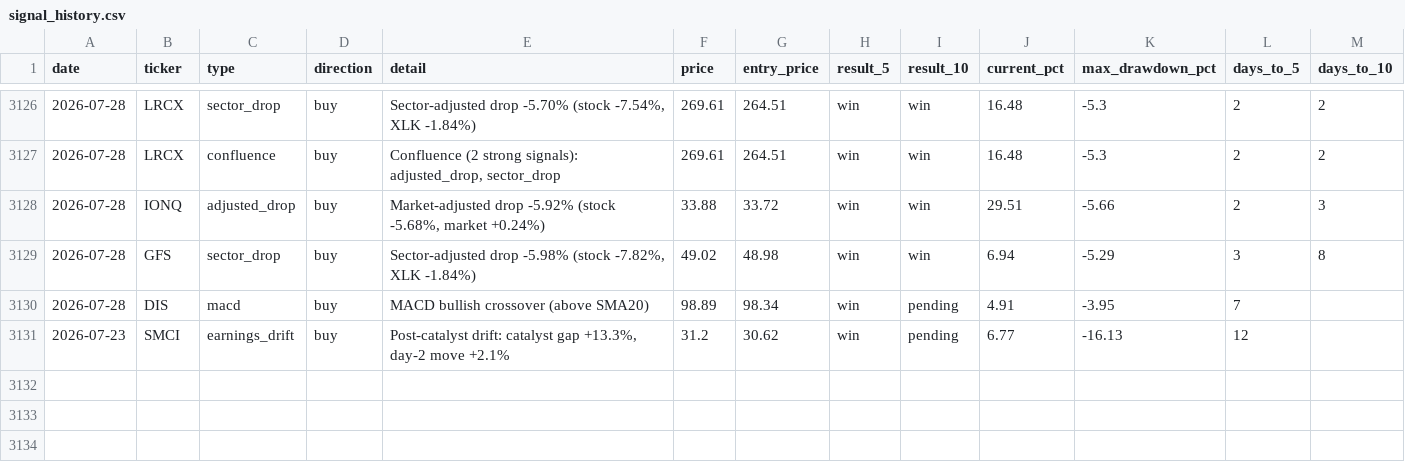
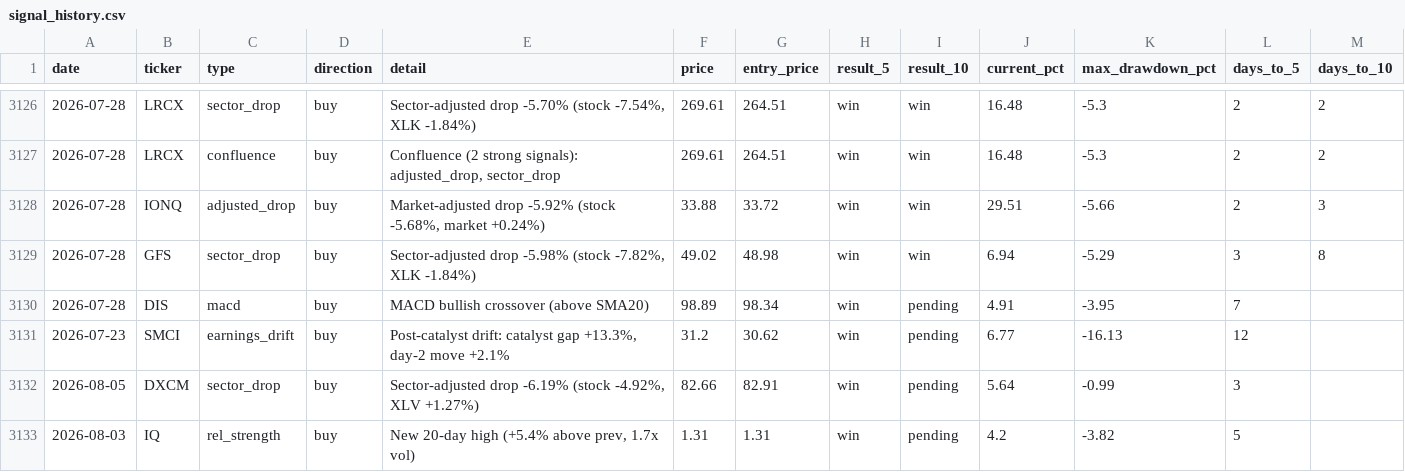
Before and after one commit to utoraman/rapidsift, a CSV file: data/signal_history.csv, drawn as a sheet; only a part is shown, gaps mark what is left out.

```diff
--- a/data/signal_history.csv
+++ b/data/signal_history.csv
@@ -3131 +3131,3 @@ date,ticker,type,direction,detail,price,entry_price,result_5,result_10,current_p
 2026-07-23,SMCI,earnings_drift,buy,"Post-catalyst drift: catalyst gap +13.3%, day-2 move +2.1%",31.2,30.62,win,pending,6.77,-16.13,12,
+2026-08-05,DXCM,sector_drop,buy,"Sector-adjusted drop -6.19% (stock -4.92%, XLV +1.27%)",82.66,82.91,win,pending,5.64,-0.99,3,
+2026-08-03,IQ,rel_strength,buy,"New 20-day high (+5.4% above prev, 1.7x vol)",1.31,1.31,win,pending,4.2,-3.82,5,
```
Also changed, not shown: 2 other files.
